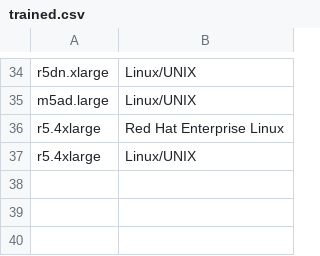
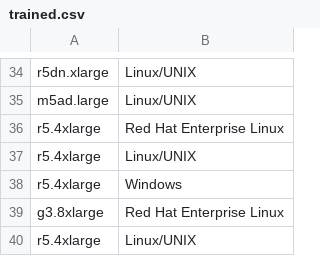
Before and after one commit to wald3r/automatic_migration, a CSV file: backend/trained.csv, drawn as a sheet; only a part is shown, gaps mark what is left out.

```diff
--- a/backend/trained.csv
+++ b/backend/trained.csv
@@ -37 +37,4 @@ r5.4xlarge, Red Hat Enterprise Linux
 r5.4xlarge, Linux/UNIX
+r5.4xlarge, Windows
+g3.8xlarge, Red Hat Enterprise Linux
+r5.4xlarge, Linux/UNIX
```
Also changed, not shown: 10 other files.
